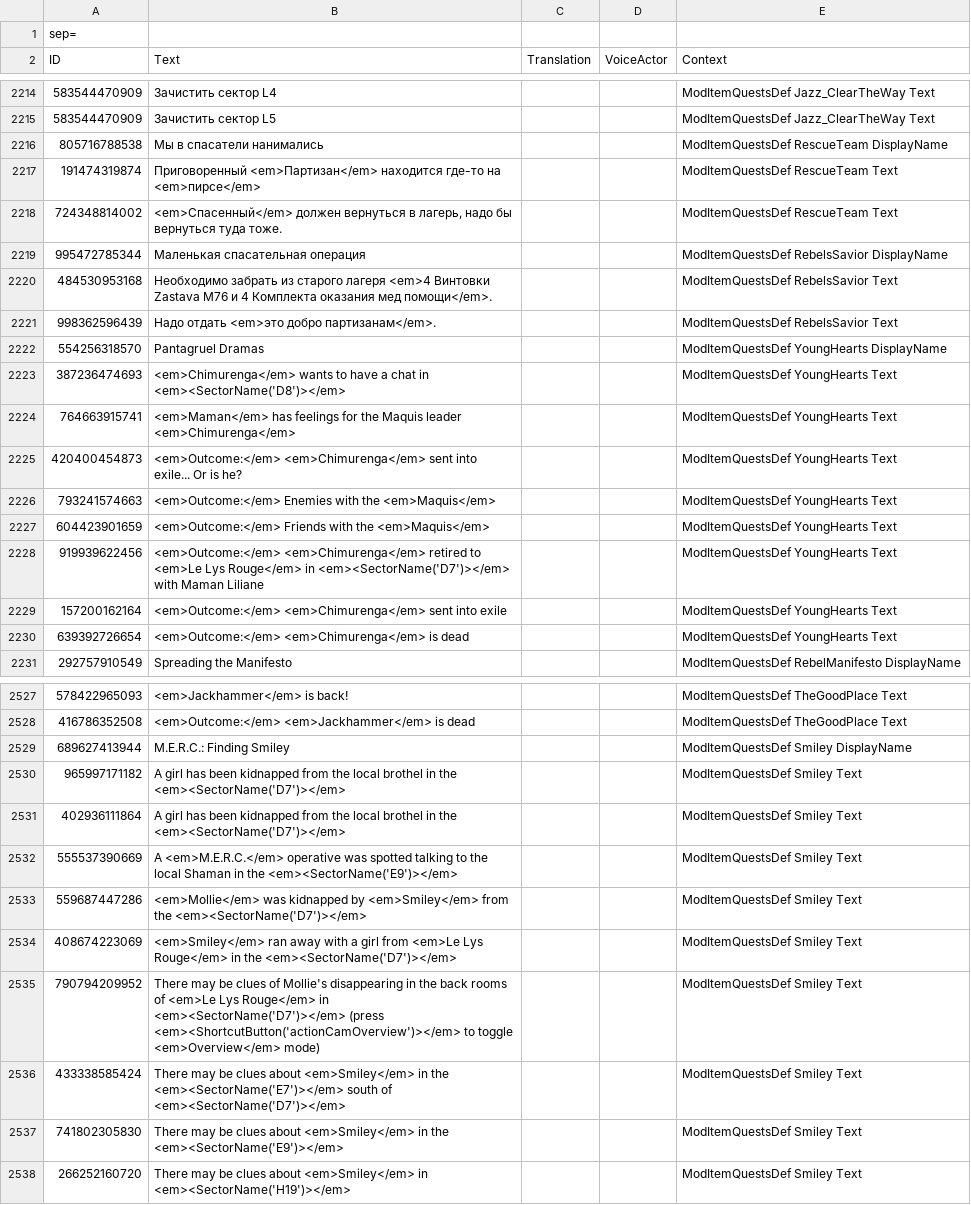
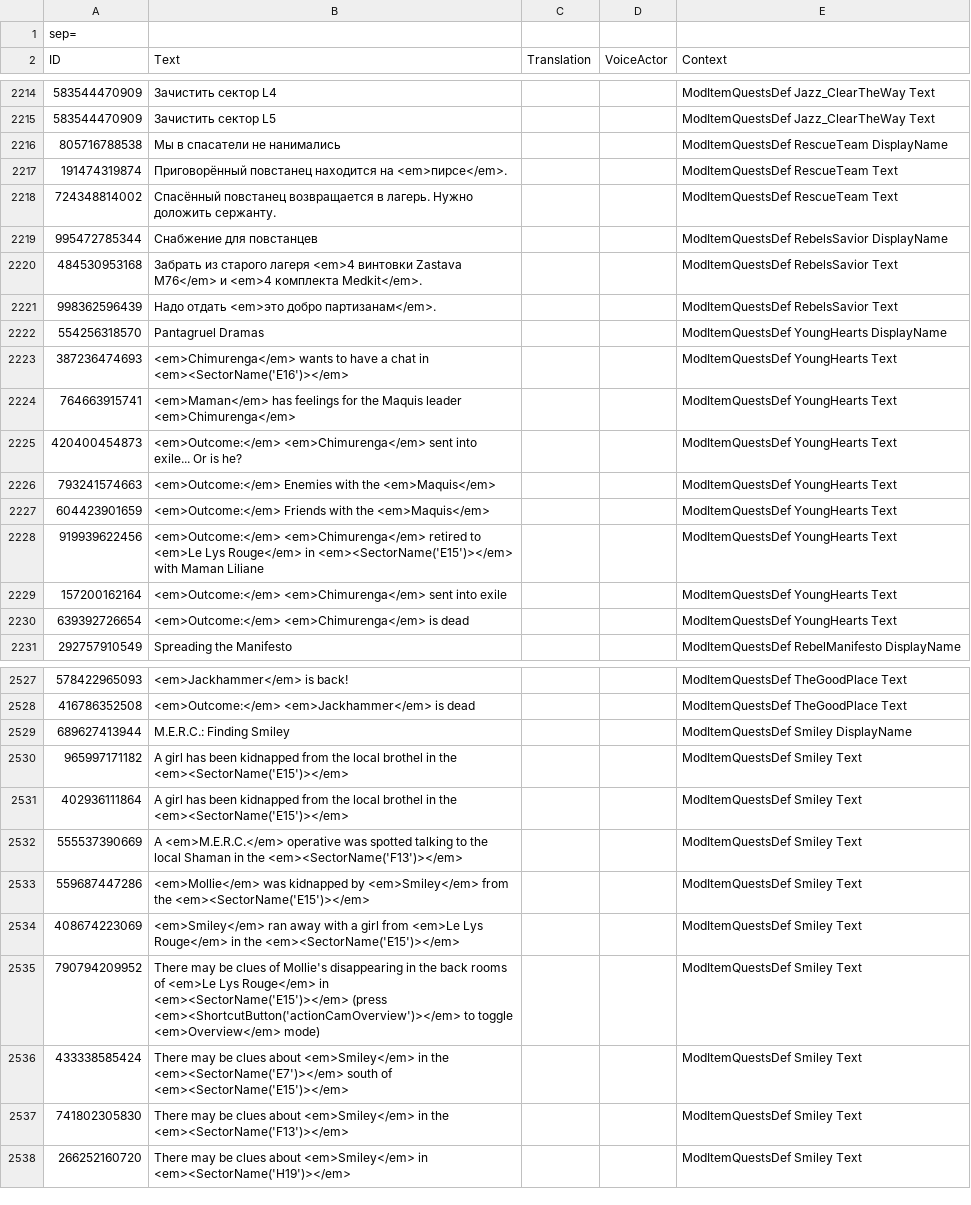
Before and after one commit to Kpoji4er/JAZZ-maps, a CSV file: ModTextsMaps.csv, drawn as a sheet; only a part is shown, gaps mark what is left out; the diff covers the shown part only; the diff names each change by its address in the sheet, - before the commit and + after, or states it on an @@ line.

```diff
--- a/ModTextsMaps.csv
+++ b/ModTextsMaps.csv
-B2216 (Text): Мы в спасатели нанимались
+B2216 (Text): Мы в спасатели не нанимались
-B2217 (Text): Приговоренный <em>Партизан</em> находится где-то на <em>пирсе</em>
+B2217 (Text): Приговорённый повстанец находится на <em>пирсе</em>.
-B2218 (Text): <em>Спасенный</em> должен вернуться в лагерь, надо бы вернуться туда тоже.
+B2218 (Text): Спасённый повстанец возвращается в лагерь. Нужно доложить сержанту.
-B2219 (Text): Маленькая спасательная операция
+B2219 (Text): Снабжение для повстанцев
-B2220 (Text): Необходимо забрать из старого лагеря <em>4 Винтовки Zastava M76 и 4 Комплекта оказания мед помощи</em>.
+B2220 (Text): Забрать из старого лагеря <em>4 винтовки Zastava M76</em> и <em>4 комплекта Medkit</em>.
-B2223 (Text): …chat in <em><SectorName('D8')></em>
+B2223 (Text): …chat in <em><SectorName('E16')></em>
-B2228 (Text): …Rouge</em> in <em><SectorName('D7')></em> with Maman…
+B2228 (Text): …Rouge</em> in <em><SectorName('E15')></em> with Maman…
-B2530:B2531 (Text): …in the <em><SectorName('D7')></em>
+B2530:B2531 (Text): …in the <em><SectorName('E15')></em>
-B2532 (Text): …in the <em><SectorName('E9')></em>
+B2532 (Text): …in the <em><SectorName('F13')></em>
-B2533 (Text): …from the <em><SectorName('D7')></em>
+B2533 (Text): …from the <em><SectorName('E15')></em>
-B2534 (Text): …in the <em><SectorName('D7')></em>
+B2534 (Text): …in the <em><SectorName('E15')></em>
-B2535 (Text): …Rouge</em> in <em><SectorName('D7')></em> (press <em><ShortcutButton('actionCamOverview')></em>…
+B2535 (Text): …Rouge</em> in <em><SectorName('E15')></em> (press <em><ShortcutButton('actionCamOverview')></em>…
-B2536 (Text): …south of <em><SectorName('D7')></em>
+B2536 (Text): …south of <em><SectorName('E15')></em>
-B2537 (Text): …in the <em><SectorName('E9')></em>
+B2537 (Text): …in the <em><SectorName('F13')></em>
```
Also changed, not shown: 11 added rows, 1 removed row and 82 edited cells elsewhere in this file, 11 other files.
